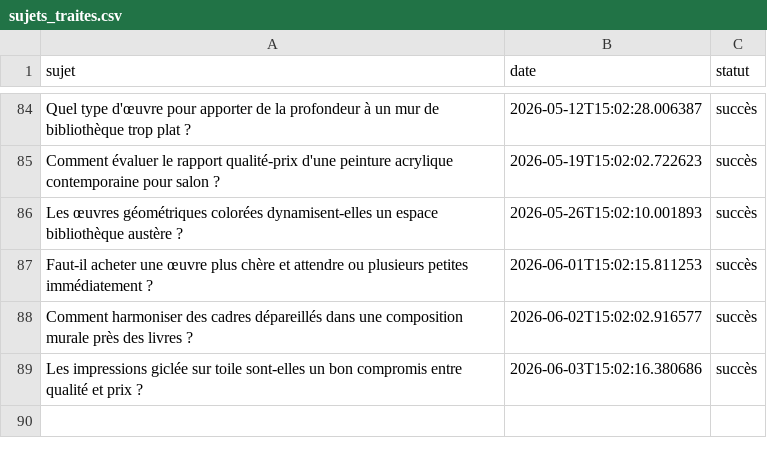
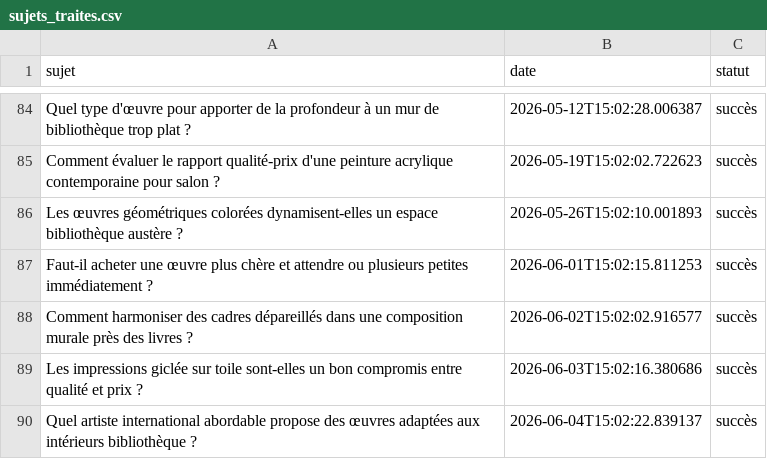
Before and after one commit to Metalosmose21/Biblioth-que-2, a CSV file: sujets_traites.csv, drawn as a sheet; only a part is shown, gaps mark what is left out.

```diff
--- a/sujets_traites.csv
+++ b/sujets_traites.csv
@@ -89 +89,2 @@ Comment harmoniser des cadres dépareillés dans une composition murale près de
 Les impressions giclée sur toile sont-elles un bon compromis entre qualité et prix ?,2026-06-03T15:02:16.380686,succès
+Quel artiste international abordable propose des œuvres adaptées aux intérieurs bibliothèque ?,2026-06-04T15:02:22.839137,succès
```
Also changed, not shown: sujets.csv.
